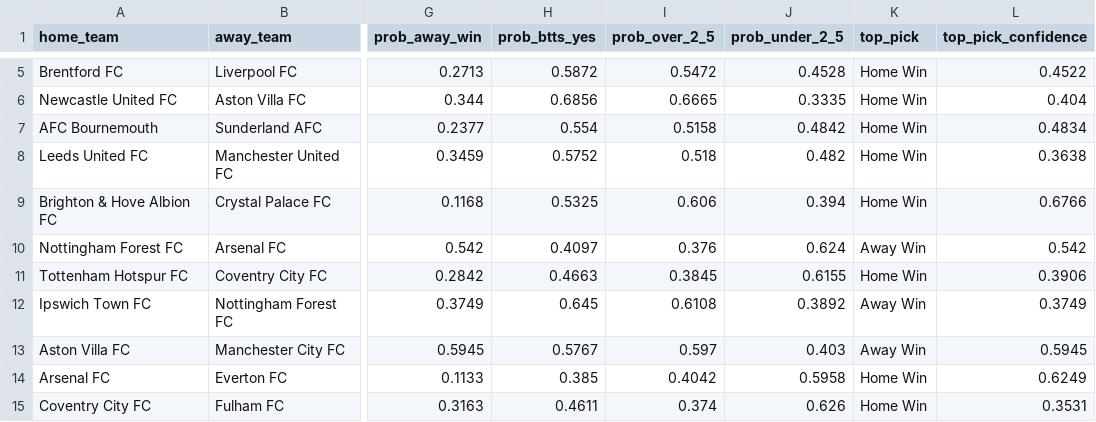
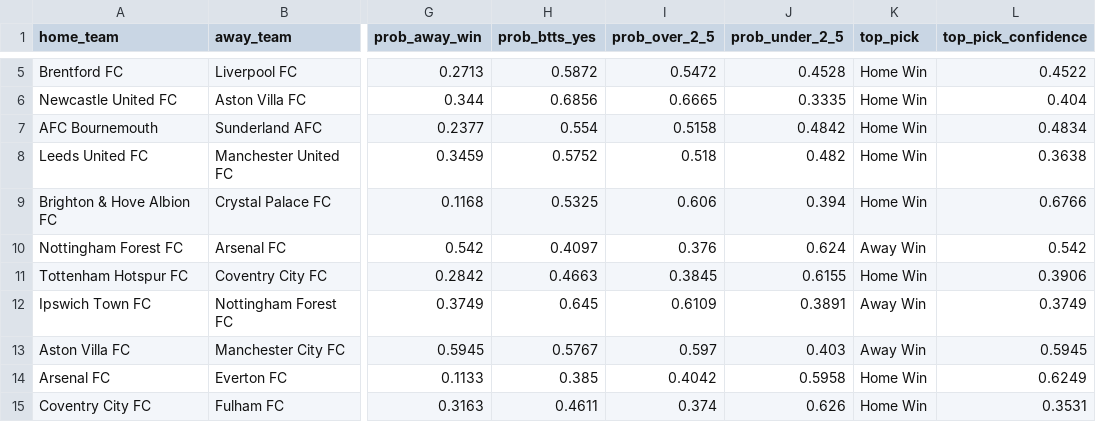
Before and after one commit to KehindeOjo/football-predictions, a CSV file: predictions_output.csv, drawn as a sheet; only a part is shown, gaps mark what is left out; the diff names each change by its address in the sheet, - before the commit and + after, or states it on an @@ line.

```diff
--- a/predictions_output.csv
+++ b/predictions_output.csv
-I12 (prob_over_2_5): 0.6108
+I12 (prob_over_2_5): 0.6109
-J12 (prob_under_2_5): 0.3892
+J12 (prob_under_2_5): 0.3891
```
Also changed, not shown: 5 other files.
